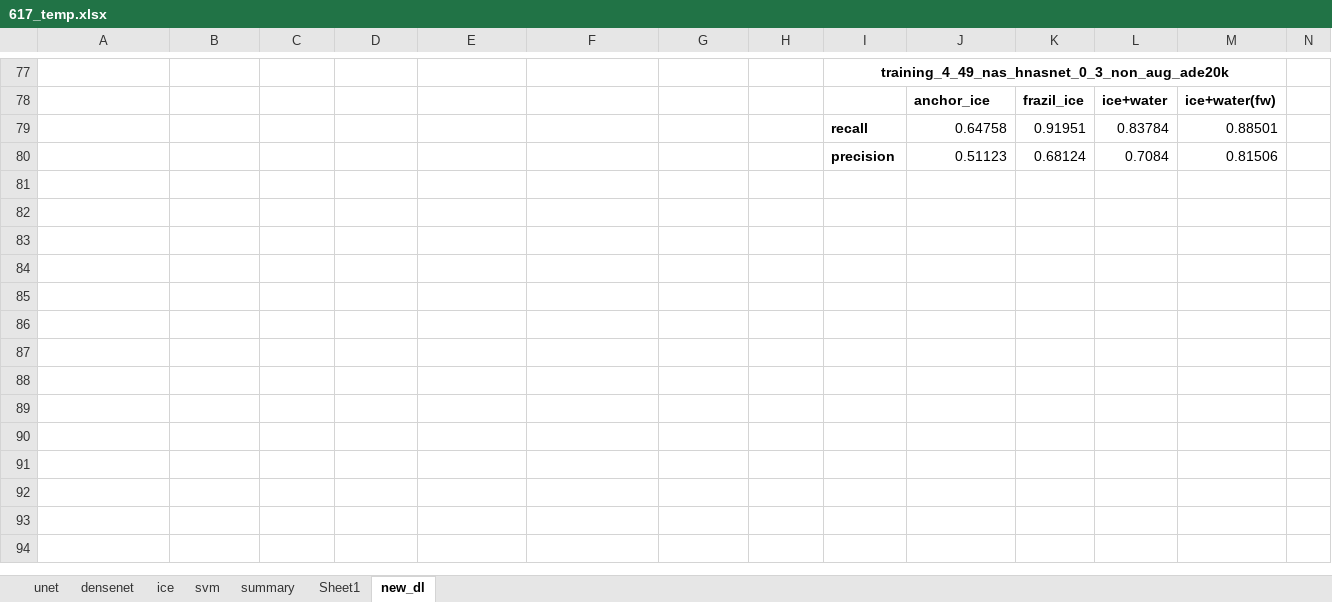
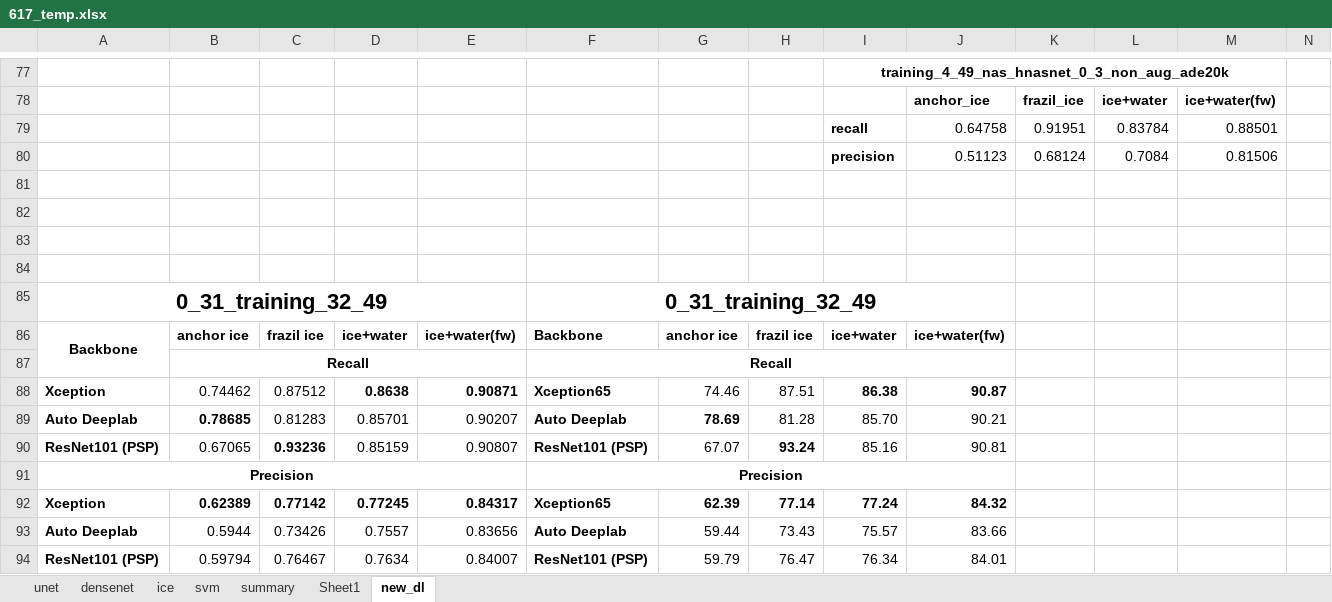
Before and after one commit to Madhukar7559/river_ice_segmentation, an Excel workbook: plotting/617_temp.xlsx, sheet new_dl, drawn as a sheet; only a part is shown, gaps mark what is left out; values as stored, in another font and other column widths than the file's, no borders; rows hold the shown columns only; the diff names each change by its address in the sheet, - before the commit and + after, or states it on an @@ line.

```diff
--- a/plotting/617_temp.xlsx (sheet new_dl)
+++ b/plotting/617_temp.xlsx (sheet new_dl)
+row 81: (empty)
+row 82: (empty)
+row 83: (empty)
+row 84: (empty)
+row 85: 0_31_training_32_49 |  |  |  |  | 0_31_training_32_49
+row 86: Backbone | anchor ice | frazil ice | ice+water | ice+water(fw) | Backbone | anchor ice | frazil ice | ice+water | ice+water(fw)
+row 87:  | Recall |  |  |  | Recall
+row 88: Xception | 0.74462 | 0.87512 | 0.8638 | 0.90871 | Xception65 | 74.46 | 87.51 | 86.38 | 90.87
+row 89: Auto Deeplab | 0.78685 | 0.81283 | 0.85701 | 0.90207 | Auto Deeplab | 78.69 | 81.28 | 85.70 | 90.21
+row 90: ResNet101 (PSP) | 0.67065 | 0.93236 | 0.85159 | 0.90807 | ResNet101 (PSP) | 67.07 | 93.24 | 85.16 | 90.81
+row 91: Precision |  |  |  |  | Precision
+row 92: Xception | 0.62389 | 0.77142 | 0.77245 | 0.84317 | Xception65 | 62.39 | 77.14 | 77.24 | 84.32
+row 93: Auto Deeplab | 0.5944 | 0.73426 | 0.7557 | 0.83656 | Auto Deeplab | 59.44 | 73.43 | 75.57 | 83.66
+row 94: ResNet101 (PSP) | 0.59794 | 0.76467 | 0.7634 | 0.84007 | ResNet101 (PSP) | 59.79 | 76.47 | 76.34 | 84.01
```
Also changed, not shown: 2 other files.
